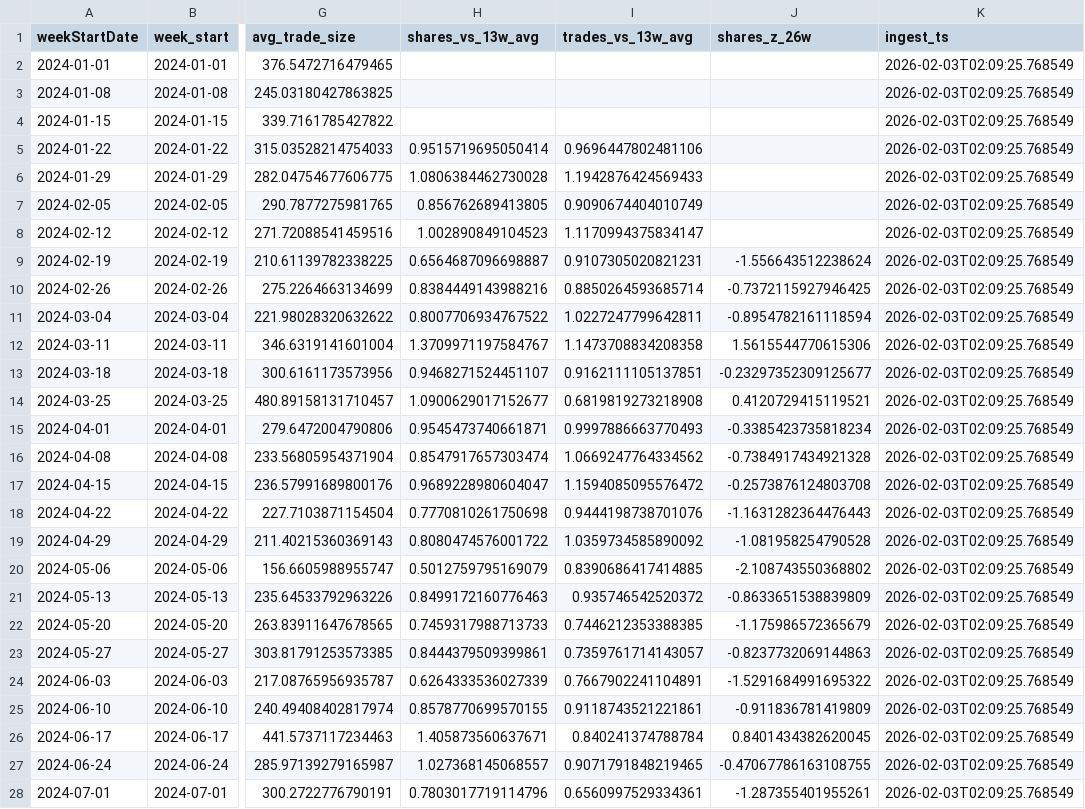
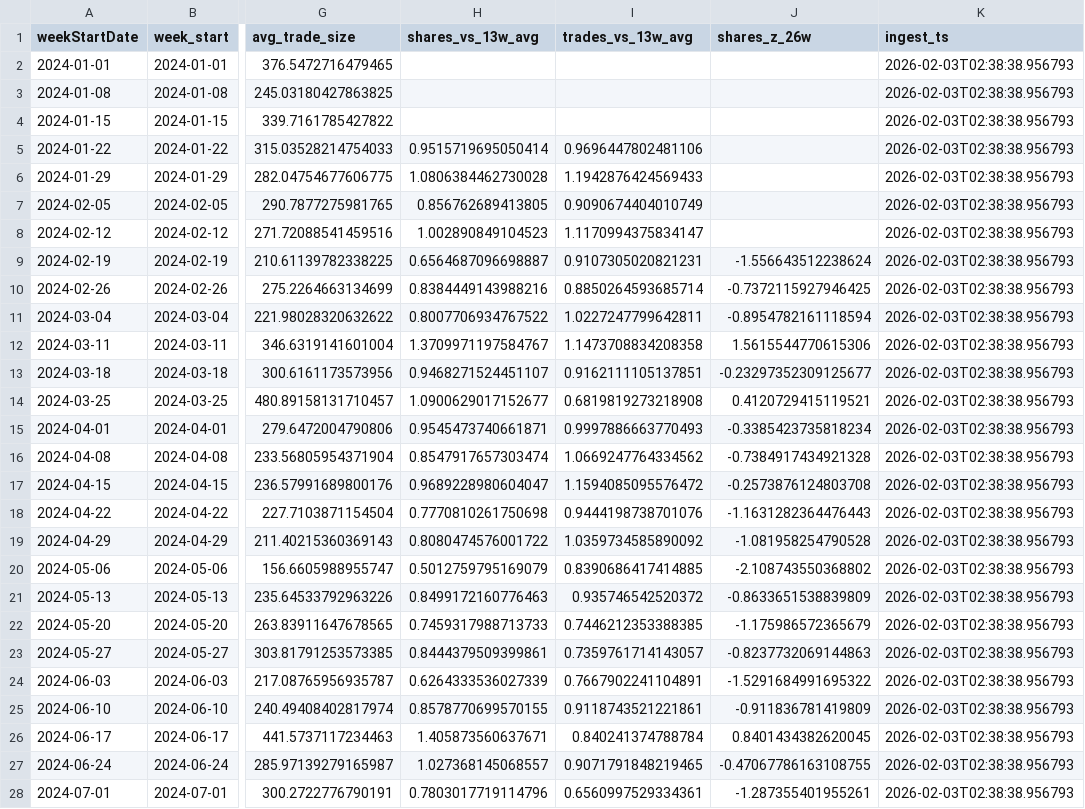
Before and after one commit to kvandre12-commits/SharpEdge-System, a CSV file: outputs/spy_finra_ats_weekly.csv, drawn as a sheet; only a part is shown, gaps mark what is left out; the diff covers the shown part only; the diff names each change by its address in the sheet, - before the commit and + after, or states it on an @@ line.

```diff
--- a/outputs/spy_finra_ats_weekly.csv
+++ b/outputs/spy_finra_ats_weekly.csv
-K2:K28 (ingest_ts): 2026-02-03T02:09:25.768549
+K2:K28 (ingest_ts): 2026-02-03T02:38:38.956793
```
Also changed, not shown: 80 edited cells elsewhere in this file, outputs/spy_features_daily.csv, outputs/spy_regime_daily.csv, 2 other files.
